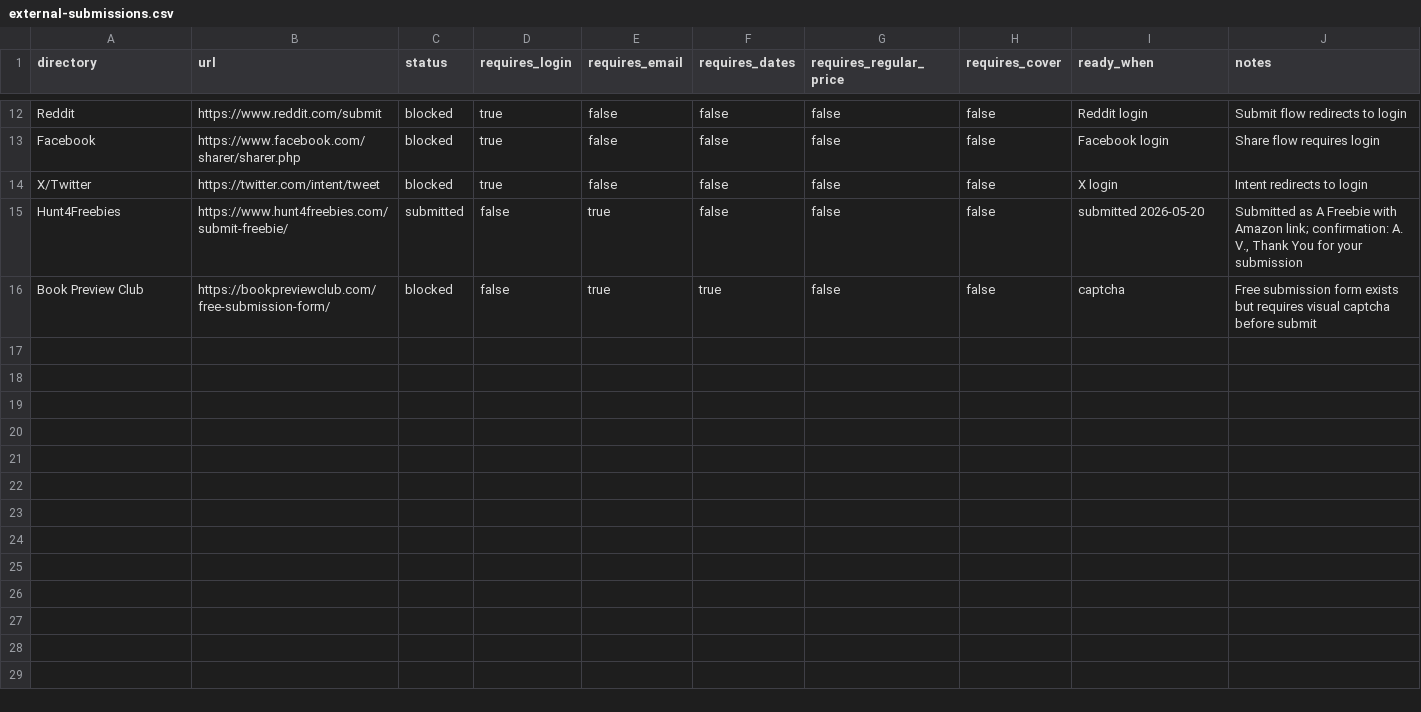
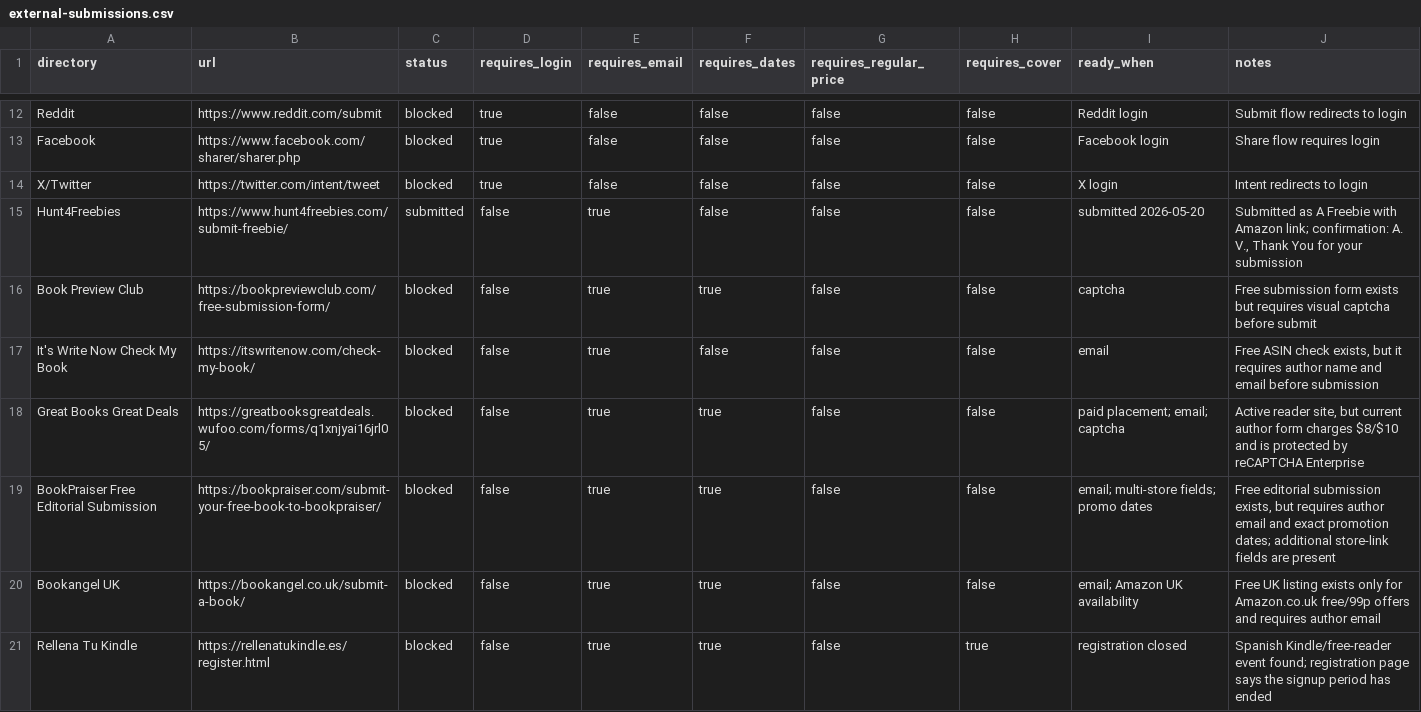
Before and after one commit to arisnachy/la-novena-raiz-gratis, a CSV file: external-submissions.csv, drawn as a sheet; only a part is shown, gaps mark what is left out.

Commit message:
Add latest promotion blocker evidence

```diff
--- a/external-submissions.csv
+++ b/external-submissions.csv
@@ -16 +16,6 @@ Hunt4Freebies,https://www.hunt4freebies.com/submit-freebie/,submitted,false,true
 Book Preview Club,https://bookpreviewclub.com/free-submission-form/,blocked,false,true,true,false,false,"captcha","Free submission form exists but requires visual captcha before submit"
+It's Write Now Check My Book,https://itswritenow.com/check-my-book/,blocked,false,true,false,false,false,"email","Free ASIN check exists, but it requires author name and email before submission"
+Great Books Great Deals,https://greatbooksgreatdeals.wufoo.com/forms/q1xnjyai16jrl05/,blocked,false,true,true,false,false,"paid placement; email; captcha","Active reader site, but current author form charges $8/$10 and is protected by reCAPTCHA Enterprise"
+BookPraiser Free Editorial Submission,https://bookpraiser.com/submit-your-free-book-to-bookpraiser/,blocked,false,true,true,false,false,"email; multi-store fields; promo dates","Free editorial submission exists, but requires author email and exact promotion dates; additional store-link fields are present"
+Bookangel UK,https://bookangel.co.uk/submit-a-book/,blocked,false,true,true,false,false,"email; Amazon UK availability","Free UK listing exists only for Amazon.co.uk free/99p offers and requires author email"
+Rellena Tu Kindle,https://rellenatukindle.es/register.html,blocked,false,true,true,false,true,"registration closed","Spanish Kindle/free-reader event found; registration page says the signup period has ended"
```
Also changed, not shown: 2 other files.
